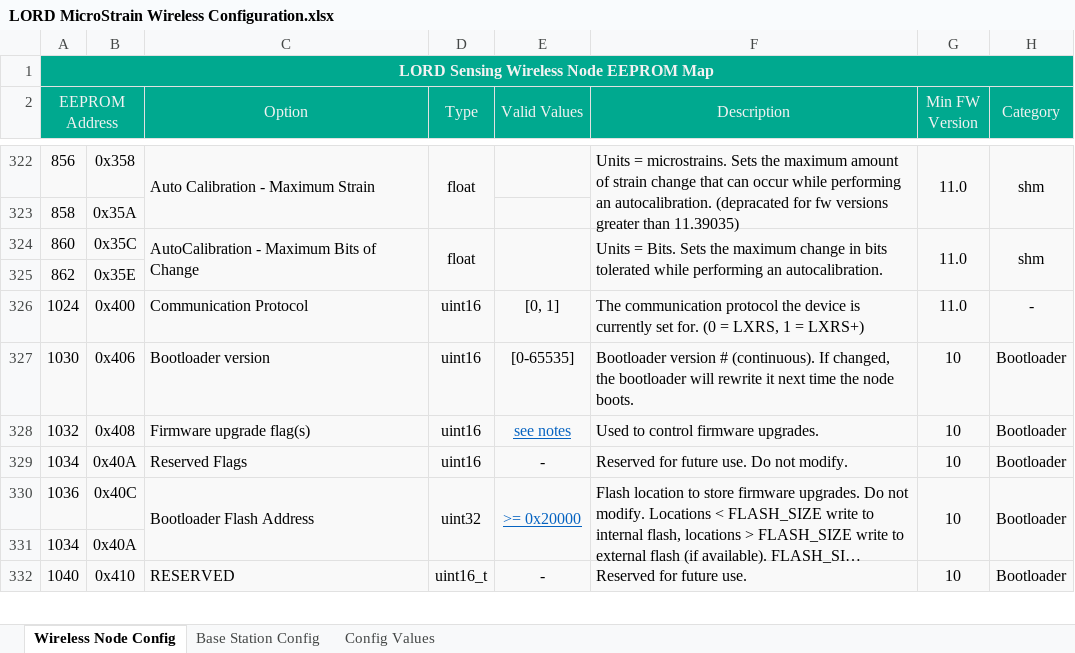
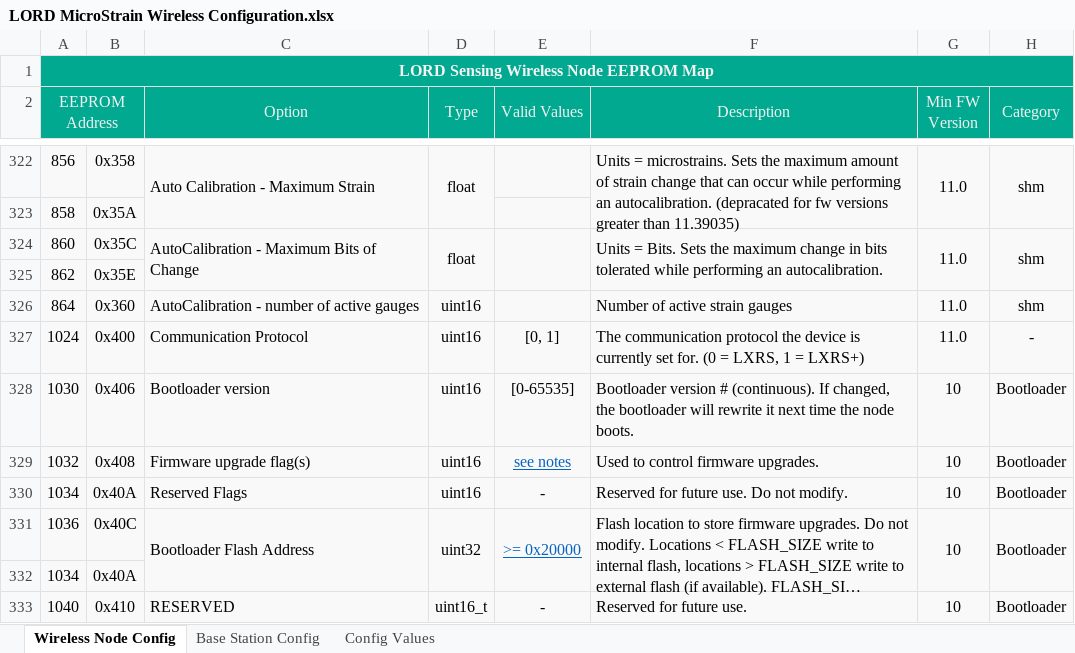
Before and after one commit to LORD-MicroStrain/Protocols, an Excel workbook: Wireless/LORD MicroStrain Wireless Configuration.xlsx, sheet Wireless Node Config, drawn as a sheet; only a part is shown, gaps mark what is left out; long unchanged cells end in …; values as stored, in another font and other column widths than the file's, no borders; conditional formats not drawn; the diff names each change by its address in the sheet, - before the commit and + after, or states it on an @@ line.

Commit message:
adding more eeproms

```diff
--- a/Wireless/LORD MicroStrain Wireless Configuration.xlsx (sheet Wireless Node Config)
+++ b/Wireless/LORD MicroStrain Wireless Configuration.xlsx (sheet Wireless Node Config)
+row 326: 864 | 0x360 | AutoCalibration - number of active gauges | uint16 |  | Number of active strain gauges | 11.0 | shm
```
